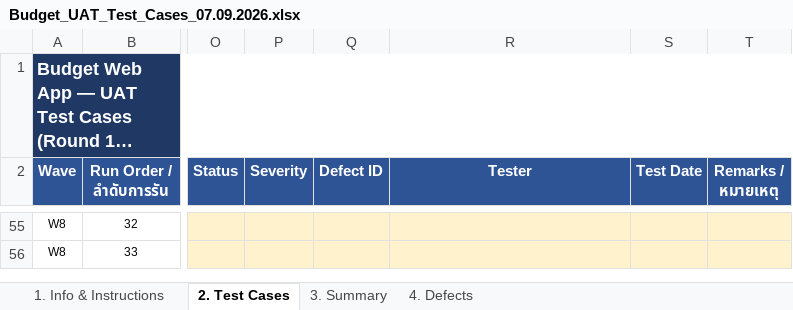
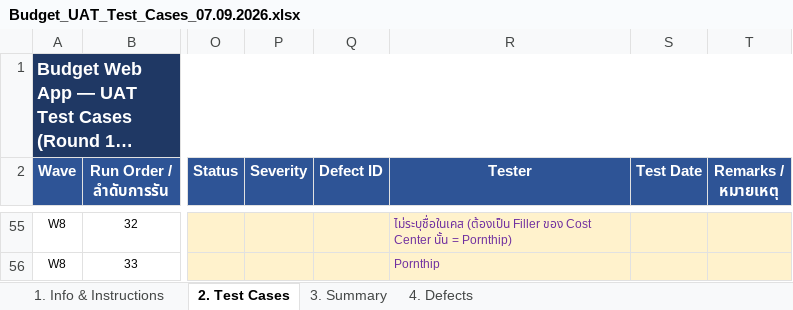
Before and after one commit to cmanpowerbi-chememan-com/budget-management-web, an Excel workbook: requirement_spec/5_uat/Budget_UAT_Test_Cases_07.09.2026.xlsx, sheet 2. Test Cases, drawn as a sheet; only a part is shown, gaps mark what is left out; long unchanged cells end in …; values as stored, in another font and other column widths than the file's, no borders; the diff covers the shown part only; the diff names each change by its address in the sheet, - before the commit and + after, or states it on an @@ line.

```diff
--- a/requirement_spec/5_uat/Budget_UAT_Test_Cases_07.09.2026.xlsx (sheet 2. Test Cases)
+++ b/requirement_spec/5_uat/Budget_UAT_Test_Cases_07.09.2026.xlsx (sheet 2. Test Cases)
-R55 (Tester): (empty)
+R55 (Tester): ไม่ระบุชื่อในเคส (ต้องเป็น Filler ของ Cost Center นั้น = Pornthip)
-R56 (Tester): (empty)
+R56 (Tester): Pornthip
```
Also changed, not shown: 52 edited cells elsewhere in this sheet, sheet 1. Info & Instructions, 15 other files.
